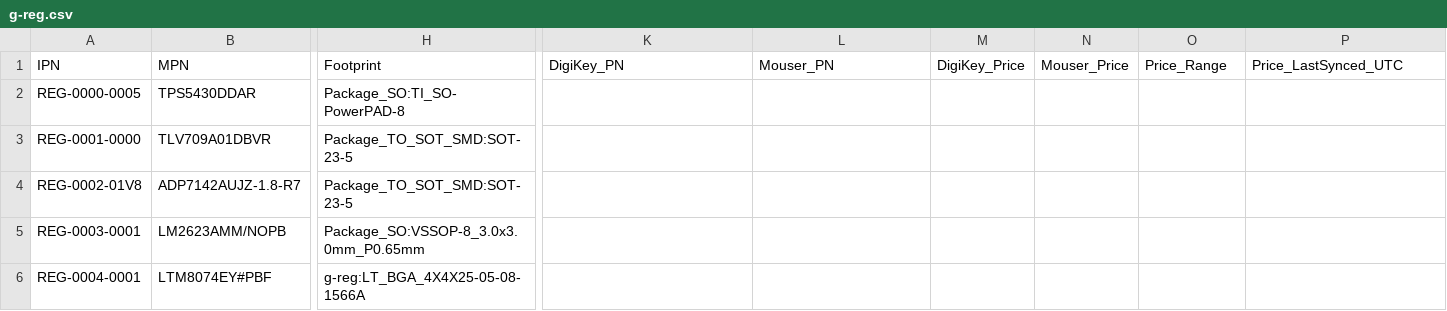
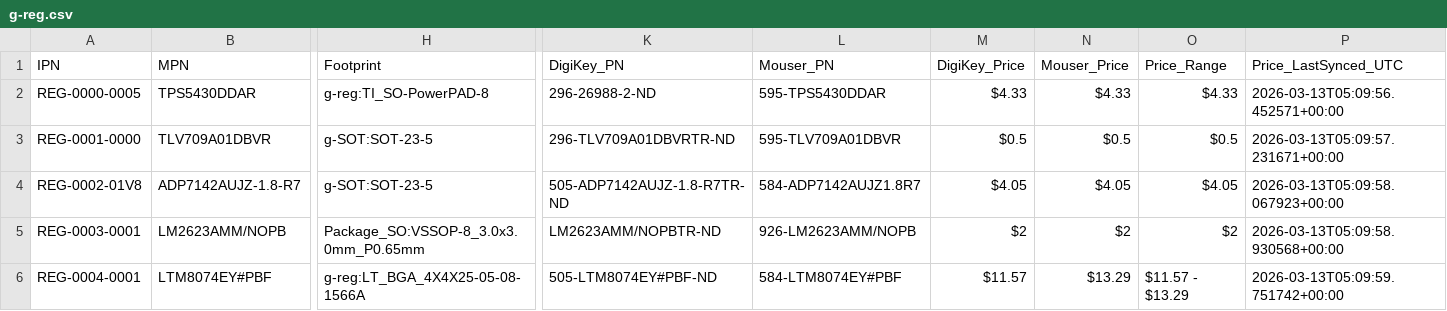
Before and after one commit to NicoPowers/kicad-parts, a CSV file: database/g-reg.csv, drawn as a sheet; only a part is shown, gaps mark what is left out; the diff covers the shown part only; the diff names each change by its address in the sheet, - before the commit and + after, or states it on an @@ line.

```diff
--- a/database/g-reg.csv
+++ b/database/g-reg.csv
-H2 (Footprint): Package_SO:TI_SO-PowerPAD-8
+H2 (Footprint): g-reg:TI_SO-PowerPAD-8
-K2 (DigiKey_PN): (empty)
+K2 (DigiKey_PN): 296-26988-2-ND
-L2 (Mouser_PN): (empty)
+L2 (Mouser_PN): 595-TPS5430DDAR
-M2 (DigiKey_Price): (empty)
+M2 (DigiKey_Price): $4.33
-N2 (Mouser_Price): (empty)
+N2 (Mouser_Price): $4.33
-O2 (Price_Range): (empty)
+O2 (Price_Range): $4.33
-P2 (Price_LastSynced_UTC): (empty)
+P2 (Price_LastSynced_UTC): 2026-03-13T05:09:56.452571+00:00
-H3:H4 (Footprint): Package_TO_SOT_SMD:SOT-23-5
+H3:H4 (Footprint): g-SOT:SOT-23-5
-K3 (DigiKey_PN): (empty)
+K3 (DigiKey_PN): 296-TLV709A01DBVRTR-ND
-L3 (Mouser_PN): (empty)
+L3 (Mouser_PN): 595-TLV709A01DBVR
-M3 (DigiKey_Price): (empty)
+M3 (DigiKey_Price): $0.5
-N3 (Mouser_Price): (empty)
+N3 (Mouser_Price): $0.5
-O3 (Price_Range): (empty)
+O3 (Price_Range): $0.5
-P3 (Price_LastSynced_UTC): (empty)
+P3 (Price_LastSynced_UTC): 2026-03-13T05:09:57.231671+00:00
-K4 (DigiKey_PN): (empty)
+K4 (DigiKey_PN): 505-ADP7142AUJZ-1.8-R7TR-ND
-L4 (Mouser_PN): (empty)
+L4 (Mouser_PN): 584-ADP7142AUJZ1.8R7
-M4 (DigiKey_Price): (empty)
+M4 (DigiKey_Price): $4.05
-N4 (Mouser_Price): (empty)
+N4 (Mouser_Price): $4.05
-O4 (Price_Range): (empty)
+O4 (Price_Range): $4.05
-P4 (Price_LastSynced_UTC): (empty)
+P4 (Price_LastSynced_UTC): 2026-03-13T05:09:58.067923+00:00
-K5 (DigiKey_PN): (empty)
+K5 (DigiKey_PN): LM2623AMM/NOPBTR-ND
-L5 (Mouser_PN): (empty)
+L5 (Mouser_PN): 926-LM2623AMM/NOPB
-M5 (DigiKey_Price): (empty)
+M5 (DigiKey_Price): $2
-N5 (Mouser_Price): (empty)
+N5 (Mouser_Price): $2
-O5 (Price_Range): (empty)
+O5 (Price_Range): $2
-P5 (Price_LastSynced_UTC): (empty)
+P5 (Price_LastSynced_UTC): 2026-03-13T05:09:58.930568+00:00
-K6 (DigiKey_PN): (empty)
+K6 (DigiKey_PN): 505-LTM8074EY#PBF-ND
-L6 (Mouser_PN): (empty)
+L6 (Mouser_PN): 584-LTM8074EY#PBF
-M6 (DigiKey_Price): (empty)
+M6 (DigiKey_Price): $11.57
-N6 (Mouser_Price): (empty)
+N6 (Mouser_Price): $13.29
-O6 (Price_Range): (empty)
+O6 (Price_Range): $11.57 - $13.29
-P6 (Price_LastSynced_UTC): (empty)
+P6 (Price_LastSynced_UTC): 2026-03-13T05:09:59.751742+00:00
```
Also changed, not shown: 56 edited cells elsewhere in this file, database/g-ics.csv, database/g-mcu.csv, 20 other files.
